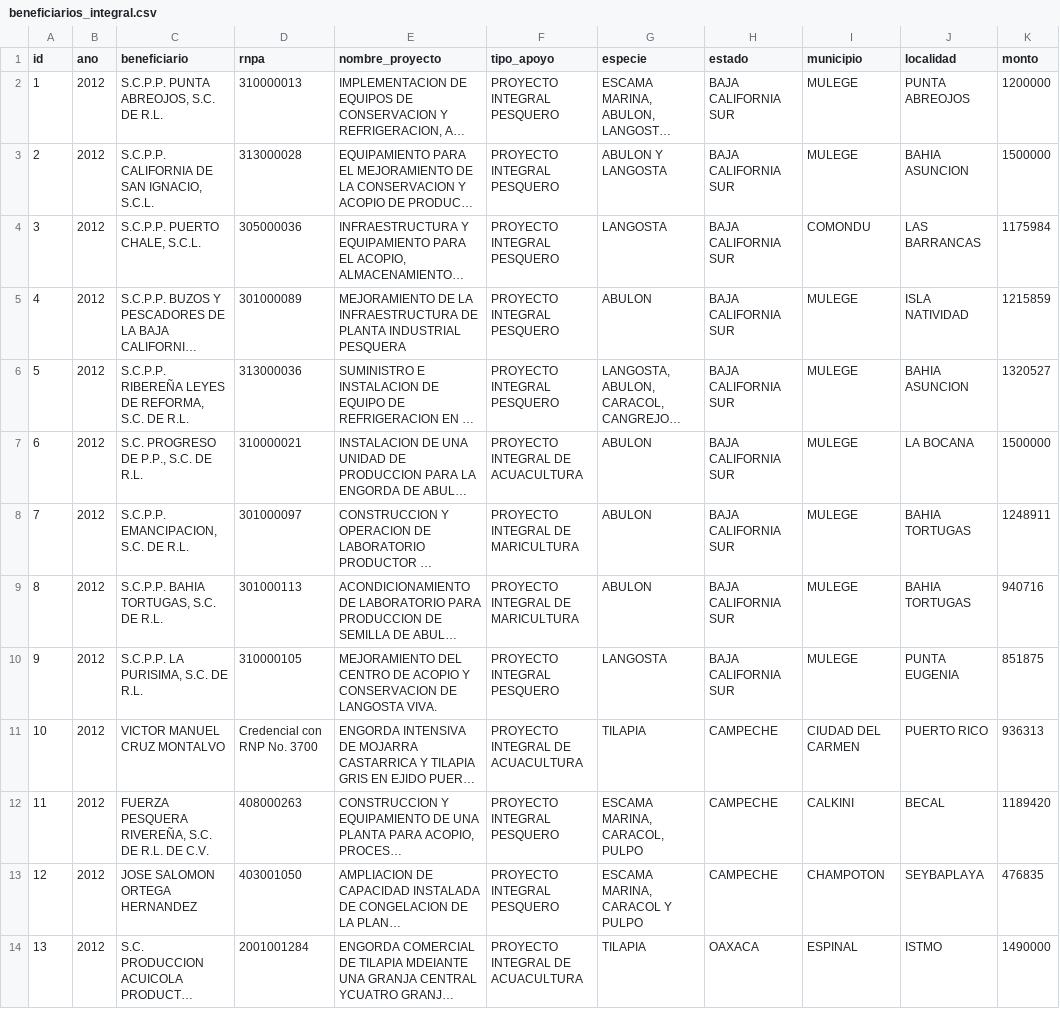
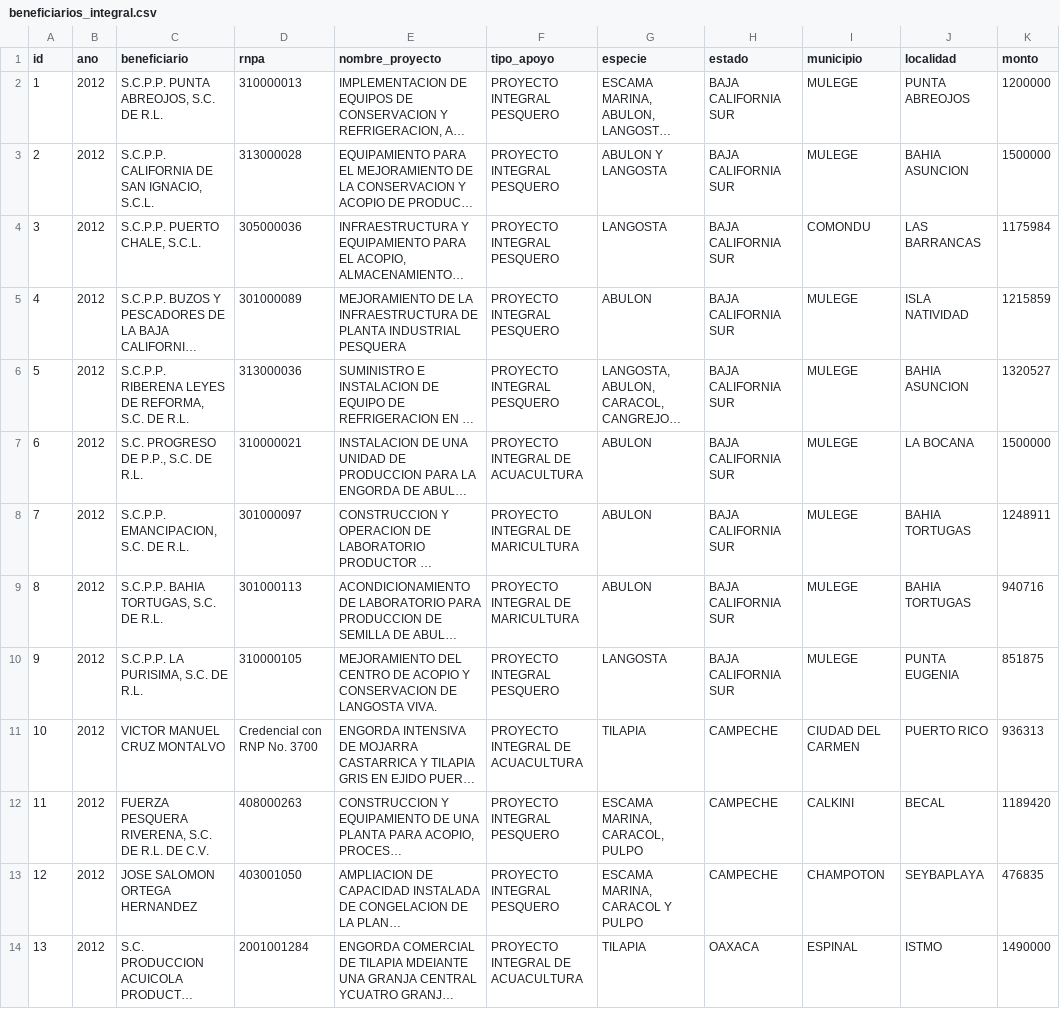
Before and after one commit to pescandodatos/datos, a CSV file: beneficiarios_integral.csv, drawn as a sheet; only a part is shown; long unchanged cells end in …; the diff names each change by its address in the sheet, - before the commit and + after, or states it on an @@ line.

```diff
--- a/beneficiarios_integral.csv
+++ b/beneficiarios_integral.csv
-C6 (beneficiario): S.C.P.P. RIBEREÑA LEYES DE…
+C6 (beneficiario): S.C.P.P. RIBERENA LEYES DE…
-C12 (beneficiario): FUERZA PESQUERA RIVEREÑA, S.C. DE…
+C12 (beneficiario): FUERZA PESQUERA RIVERENA, S.C. DE…
```
Also changed, not shown: beneficiarios_infraestructura.csv, beneficiarios_reconversion.csv, 8 other files.
